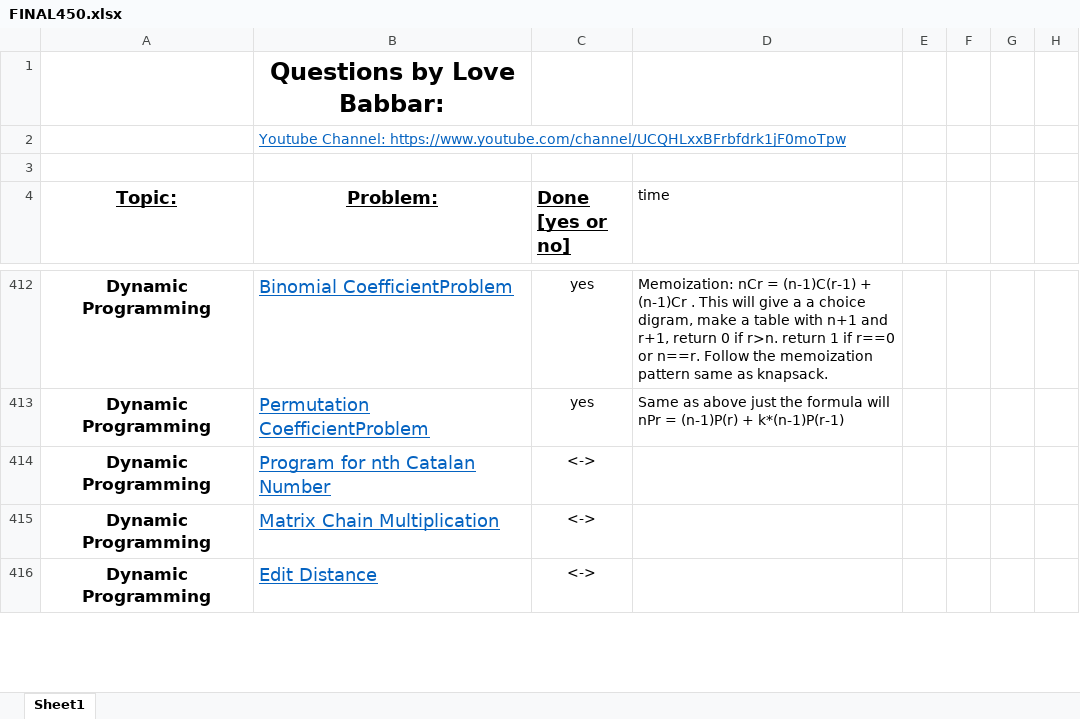
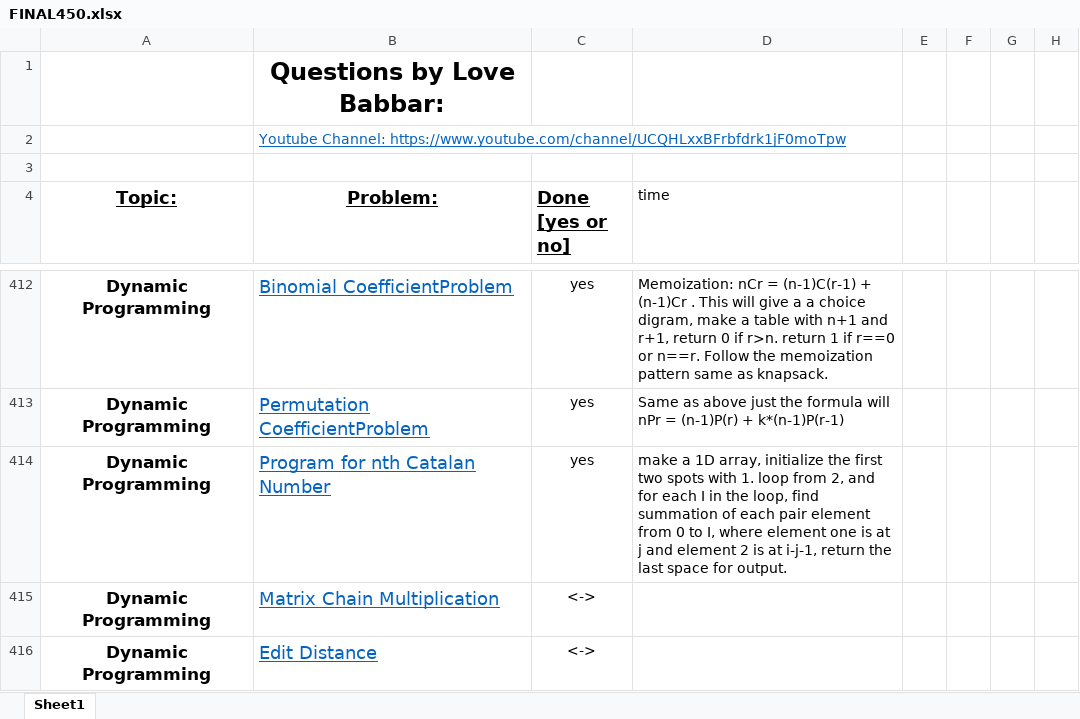
Before and after one commit to version0chiro/Ace-The-Code, an Excel workbook: FINAL450.xlsx, sheet Sheet1, drawn as a sheet; only a part is shown, gaps mark what is left out; values as stored, in another font and other column widths than the file's, no borders; conditional formats not drawn; the diff names each change by its address in the sheet, - before the commit and + after, or states it on an @@ line.

Commit message:
excel updated

```diff
--- a/FINAL450.xlsx (sheet Sheet1)
+++ b/FINAL450.xlsx (sheet Sheet1)
-C414 (Done [yes or no]): <->
+C414 (Done [yes or no]): yes
-D414 (time): (empty)
+D414 (time): make a 1D array, initialize the first two spots with 1. loop from 2, and for each I in the loop, find summation of each pair element from 0 to I, where element one is at j and element 2 is at i-j-1, return the last space for output.
```
